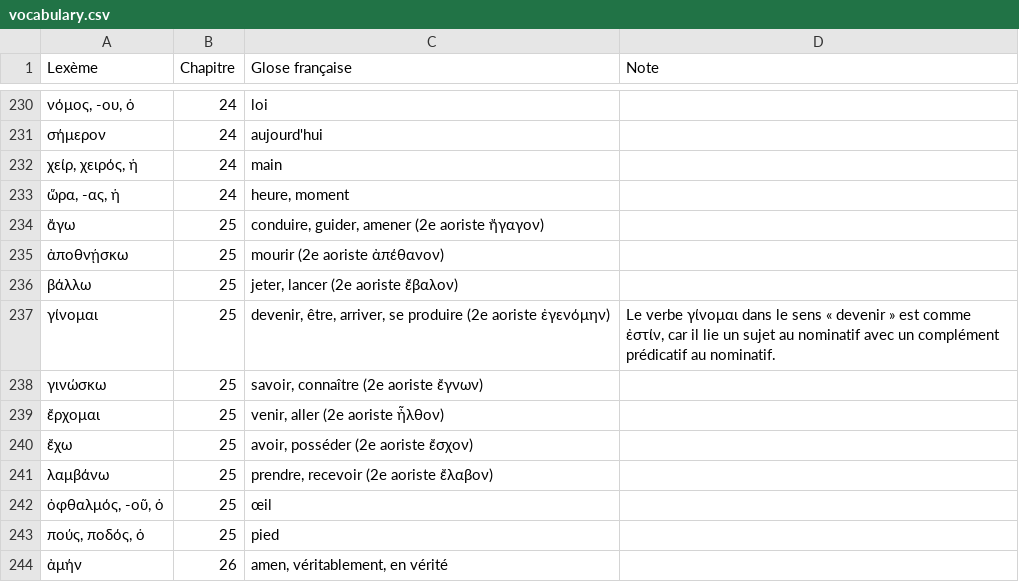
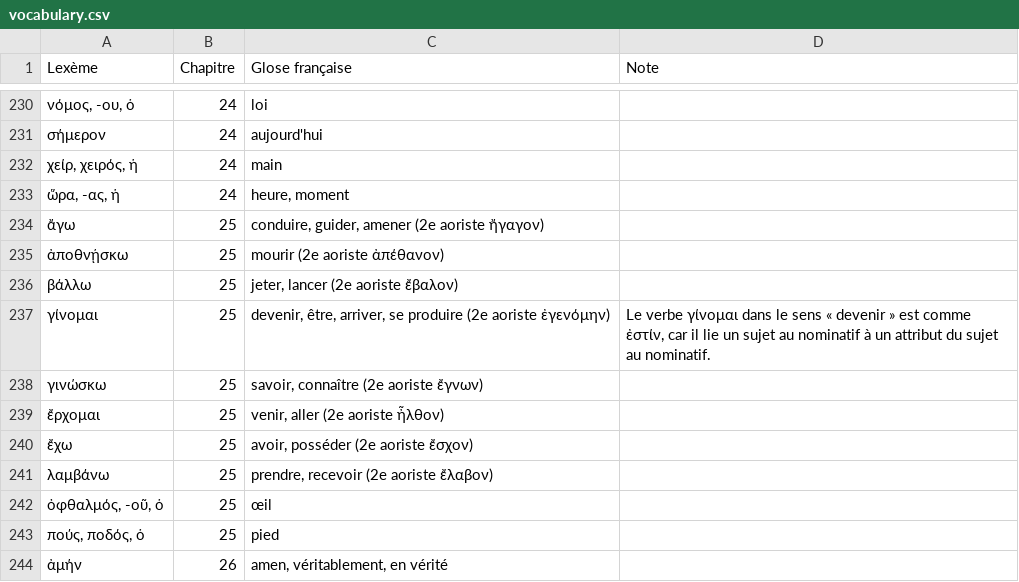
Before and after one commit to jejboulet/vocabulaire-grec, a CSV file: data/vocabulary.csv, drawn as a sheet; only a part is shown, gaps mark what is left out.

Commit message:
Update vocabulary (manuscript 8cfbc4a)

```diff
--- a/data/vocabulary.csv
+++ b/data/vocabulary.csv
@@ -236,3 +236,3 @@ Lexème,Chapitre,Glose française,Note
 βάλλω,25,"jeter, lancer (2e aoriste ἔβαλον)",
-γίνομαι,25,"devenir, être, arriver, se produire (2e aoriste ἐγενόμην)","Le verbe γίνομαι dans le sens « devenir » est comme ἐστίν, car il lie un sujet au nominatif avec un complément prédicatif au nominatif."
+γίνομαι,25,"devenir, être, arriver, se produire (2e aoriste ἐγενόμην)","Le verbe γίνομαι dans le sens « devenir » est comme ἐστίν, car il lie un sujet au nominatif à un attribut du sujet au nominatif."
 γινώσκω,25,"savoir, connaître (2e aoriste ἔγνων)",
```
Also changed, not shown: 4 other files.
